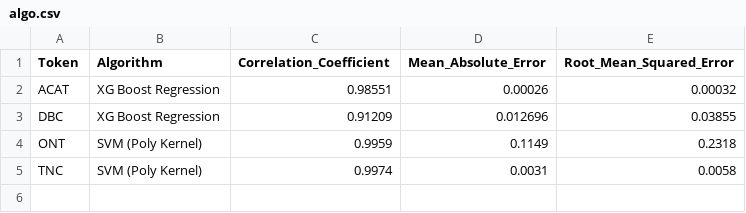
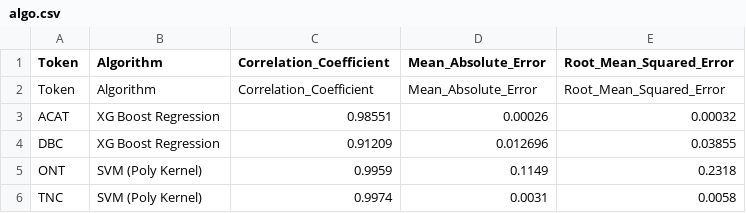
Before and after one commit to LindsayRichman/Nep5-DashApp, a CSV file: algo.csv, drawn as a sheet; the diff names each change by its address in the sheet, - before the commit and + after, or states it on an @@ line.

Commit message:
Update algo.csv

```diff
--- a/algo.csv
+++ b/algo.csv
+row 2: Token | Algorithm | Correlation_Coefficient | Mean_Absolute_Error | Root_Mean_Squared_Error
```
